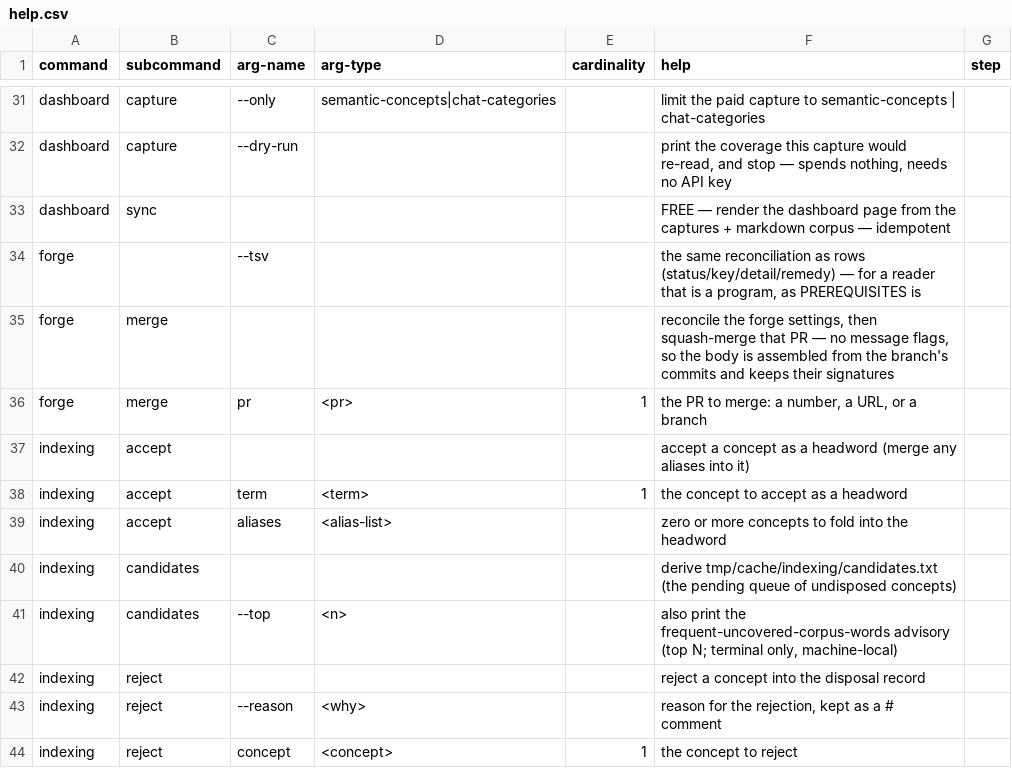
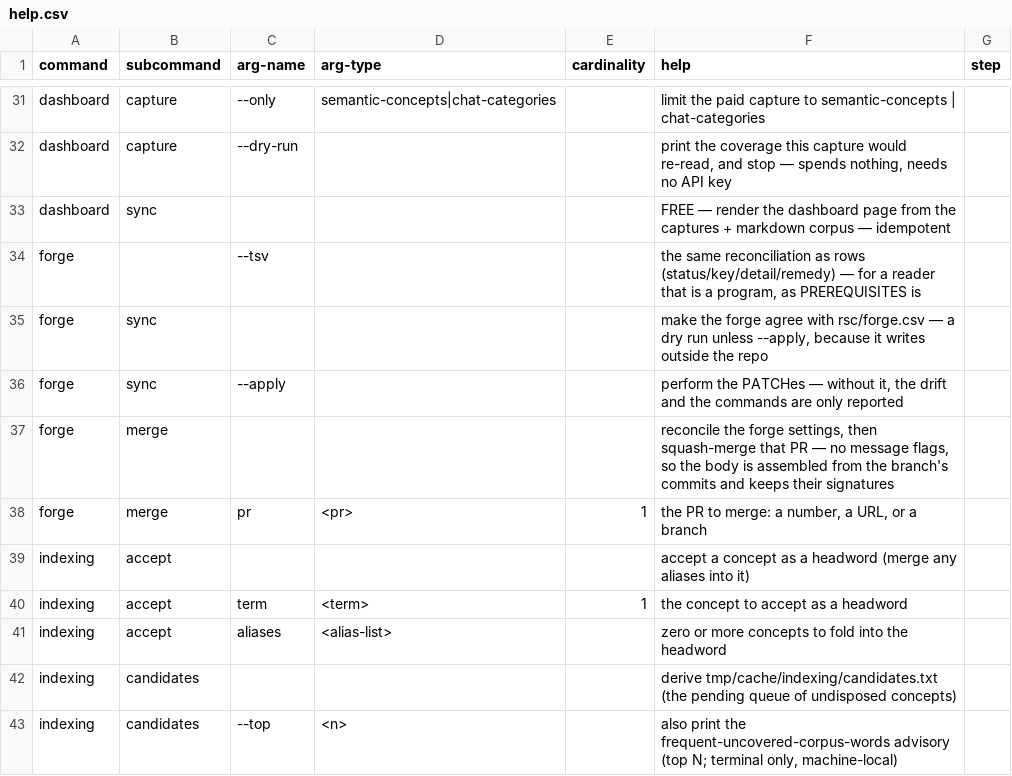
Before and after one commit to rpus/corpus-yoga, a CSV file: rsc/cli/help.csv, drawn as a sheet; only a part is shown, gaps mark what is left out; the shorter side is filled out with more unchanged rows; the diff names each change by its address in the sheet, - before the commit and + after, or states it on an @@ line.

Commit message:
yoga forge sync: apply the declaration, rather than printing a command to copy
Bare `yoga forge` reported drift and handed over a gh command. That is a button with its
reason attached but its finger missing: the repo knows what the settings should be — it
declared them in rsc/forge.csv — so aligning them is an operation the noun should own,
not homework for the reader.

  yoga forge                 # extent: declared vs live
  yoga forge sync            # the PATCHes that would align it — nothing changes
  yoga forge sync --apply    # perform them

--apply-gated because it writes OUTSIDE the repo, to a server other people see: the same
consent `agent receive` requires for the same reason (R7 in #52's terms). The verb still
means what it means elsewhere — make it agree with the declaration, idempotently — and on
an aligned forge it says so and writes nothing.

Bracketed by status (G19): the extent before, the PATCHes, the extent after. A run says
what it changed instead of asserting that it did.

The gate caught the header growing past the one-screen bound on the first run —
cli.help_one_screen, 14/15, naming forge — which is the same bound catching the same
author for the second time today.

NOT verified against live drift: testing the apply path means changing this repository's
settings on the server, which is not mine to do casually. The no-drift path and the dry
run are exercised; the PATCH itself is the remedy string PREREQUISITES has printed all
along, now executed rather than displayed.

Signature: reading-room/claude/dabe819e

```diff
--- a/rsc/cli/help.csv
+++ b/rsc/cli/help.csv
+row 35: forge | sync |  |  |  | make the forge agree with rsc/forge.csv — a dry run unless --apply, because it writes outside the repo
+row 36: forge | sync | --apply |  |  | perform the PATCHes — without it, the drift and the commands are only reported
```
Also changed, not shown: 3 other files.
